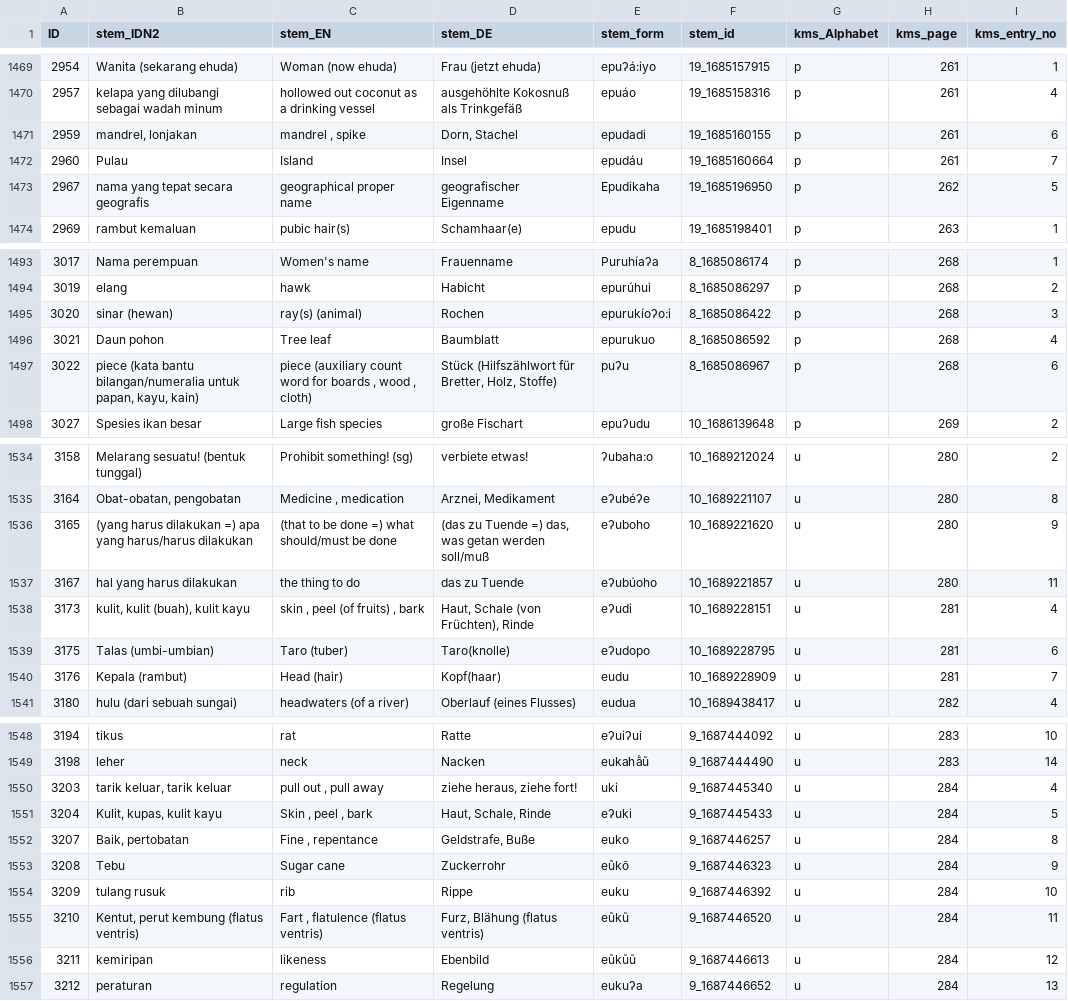
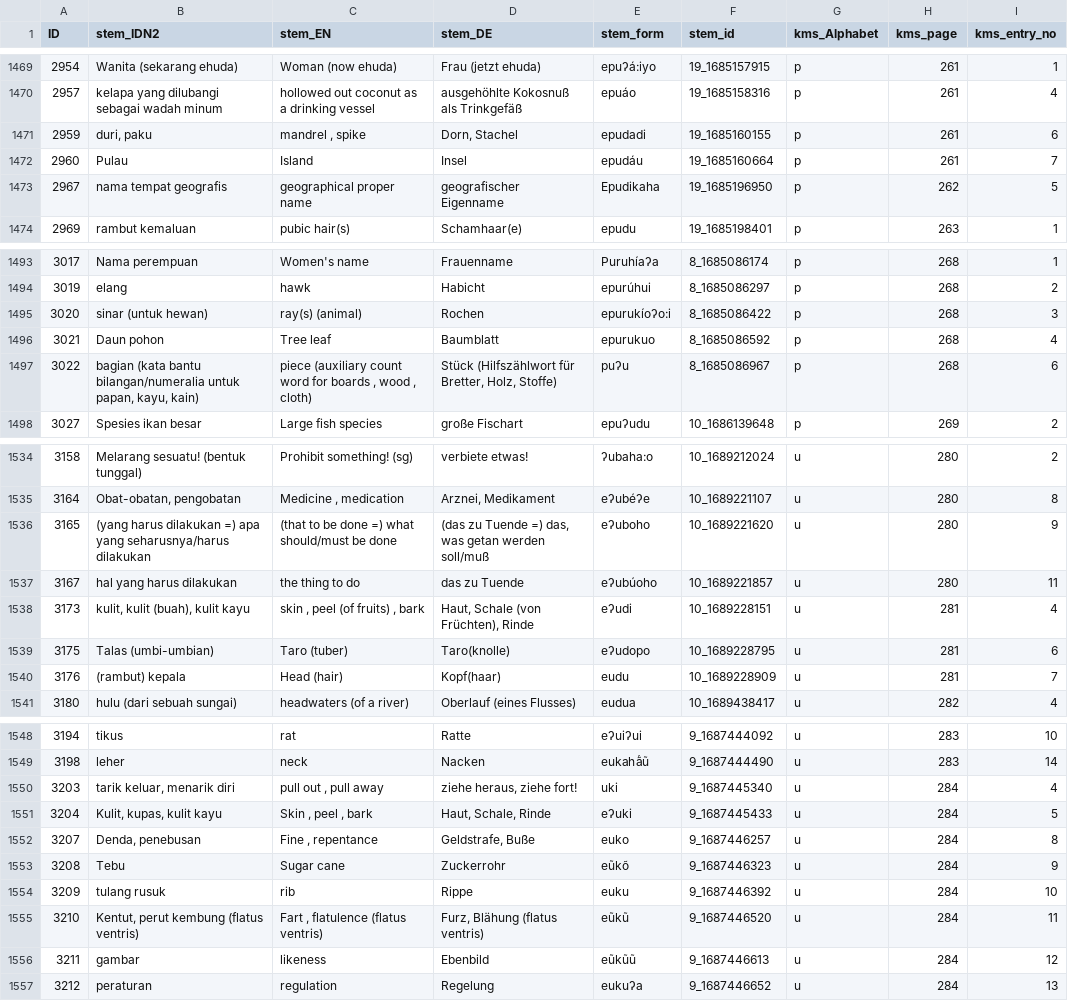
Before and after one commit to engganolang/kahler-idn-translation-checking, a CSV file: stem_form_IDN-added-cols.csv, drawn as a sheet; only a part is shown, gaps mark what is left out; the diff covers the shown part only.

```diff
--- a/stem_form_IDN-added-cols.csv
+++ b/stem_form_IDN-added-cols.csv
@@ -1470,5 +1470,5 @@ ID;stem_IDN2;stem_EN;stem_DE;stem_form;stem_id;kms_Alphabet;kms_page;kms_entry_n
 2957;kelapa yang dilubangi sebagai wadah minum;hollowed out coconut as a drinking vessel;ausgehöhlte Kokosnuß als Trinkgefäß;epuáo;19_1685158316;p;261;4
-2959;mandrel, lonjakan;mandrel , spike;Dorn, Stachel;epudadi;19_1685160155;p;261;6
+2959;duri, paku;mandrel , spike;Dorn, Stachel;epudadi;19_1685160155;p;261;6
 2960;Pulau;Island;Insel;epudáu;19_1685160664;p;261;7
-2967;nama yang tepat secara geografis;geographical proper name;geografischer Eigenname;Epudikaha;19_1685196950;p;262;5
+2967;nama tempat geografis;geographical proper name;geografischer Eigenname;Epudikaha;19_1685196950;p;262;5
 2969;rambut kemaluan;pubic hair(s);Schamhaar(e);epudu;19_1685198401;p;263;1
@@ -1494,5 +1494,5 @@ ID;stem_IDN2;stem_EN;stem_DE;stem_form;stem_id;kms_Alphabet;kms_page;kms_entry_n
 3019;elang;hawk;Habicht;epurúhui;8_1685086297;p;268;2
-3020;sinar (hewan);ray(s) (animal);Rochen;epurukíoʔo:i;8_1685086422;p;268;3
+3020;sinar (untuk hewan);ray(s) (animal);Rochen;epurukíoʔo:i;8_1685086422;p;268;3
 3021;Daun pohon;Tree leaf;Baumblatt;epurukuo;8_1685086592;p;268;4
-3022;piece (kata bantu bilangan/numeralia untuk papan, kayu, kain);piece (auxiliary count word for boards , wood , cloth);Stück (Hilfszählwort für Bretter, Holz, Stoffe);puʔu;8_1685086967;p;268;6
+3022;bagian (kata bantu bilangan/numeralia untuk papan, kayu, kain);piece (auxiliary count word for boards , wood , cloth);Stück (Hilfszählwort für Bretter, Holz, Stoffe);puʔu;8_1685086967;p;268;6
 3027;Spesies ikan besar;Large fish species;große Fischart;epuʔudu;10_1686139648;p;269;2
@@ -1535,3 +1535,3 @@ ID;stem_IDN2;stem_EN;stem_DE;stem_form;stem_id;kms_Alphabet;kms_page;kms_entry_n
 3164;Obat-obatan, pengobatan;Medicine , medication;Arznei, Medikament;eʔubéʔe;10_1689221107;u;280;8
-3165;(yang harus dilakukan =) apa yang harus/harus dilakukan;(that to be done =) what should/must be done;(das zu Tuende =) das, was getan werden soll/muß;eʔuboho;10_1689221620;u;280;9
+3165;(yang harus dilakukan =) apa yang seharusnya/harus dilakukan;(that to be done =) what should/must be done;(das zu Tuende =) das, was getan werden soll/muß;eʔuboho;10_1689221620;u;280;9
 3167;hal yang harus dilakukan;the thing to do;das zu Tuende;eʔubúoho;10_1689221857;u;280;11
@@ -1539,3 +1539,3 @@ ID;stem_IDN2;stem_EN;stem_DE;stem_form;stem_id;kms_Alphabet;kms_page;kms_entry_n
 3175;Talas (umbi-umbian);Taro (tuber);Taro(knolle);eʔudopo;10_1689228795;u;281;6
-3176;Kepala (rambut);Head (hair);Kopf(haar);eudu;10_1689228909;u;281;7
+3176;(rambut) kepala;Head (hair);Kopf(haar);eudu;10_1689228909;u;281;7
 3180;hulu (dari sebuah sungai);headwaters (of a river);Oberlauf (eines Flusses);eudua;10_1689438417;u;282;4
@@ -1549,5 +1549,5 @@ ID;stem_IDN2;stem_EN;stem_DE;stem_form;stem_id;kms_Alphabet;kms_page;kms_entry_n
 3198;leher;neck;Nacken;eukahã́ũ;9_1687444490;u;283;14
-3203;tarik keluar, tarik keluar;pull out , pull away;ziehe heraus, ziehe fortǃ;uki;9_1687445340;u;284;4
+3203;tarik keluar, menarik diri;pull out , pull away;ziehe heraus, ziehe fortǃ;uki;9_1687445340;u;284;4
 3204;Kulit, kupas, kulit kayu;Skin , peel , bark;Haut, Schale, Rinde;eʔuki;9_1687445433;u;284;5
-3207;Baik, pertobatan;Fine , repentance;Geldstrafe, Buße;euko;9_1687446257;u;284;8
+3207;Denda, penebusan;Fine , repentance;Geldstrafe, Buße;euko;9_1687446257;u;284;8
 3208;Tebu;Sugar cane;Zuckerrohr;eũkõ;9_1687446323;u;284;9
@@ -1555,3 +1555,3 @@ ID;stem_IDN2;stem_EN;stem_DE;stem_form;stem_id;kms_Alphabet;kms_page;kms_entry_n
 3210;Kentut, perut kembung (flatus ventris);Fart , flatulence (flatus ventris);Furz, Blähung (flatus ventris);eũkũ;9_1687446520;u;284;11
-3211;kemiripan;likeness;Ebenbild;eũkũũ;9_1687446613;u;284;12
+3211;gambar;likeness;Ebenbild;eũkũũ;9_1687446613;u;284;12
 3212;peraturan;regulation;Regelung;eukuʔa;9_1687446652;u;284;13
```
Also changed, not shown: 17 edited cells elsewhere in this file.
